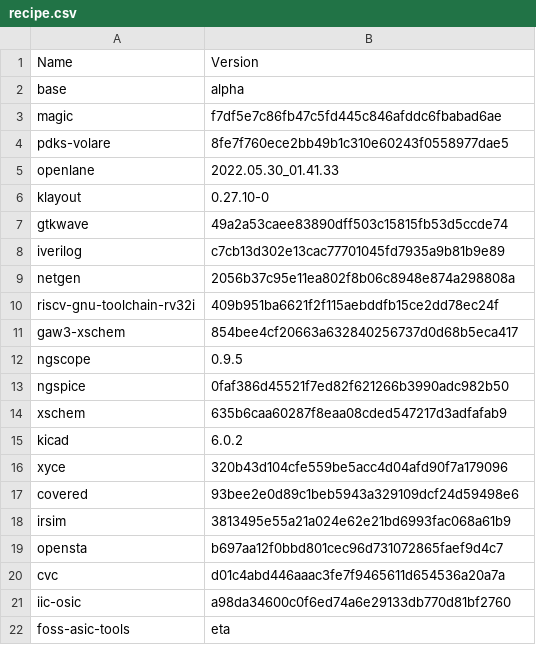
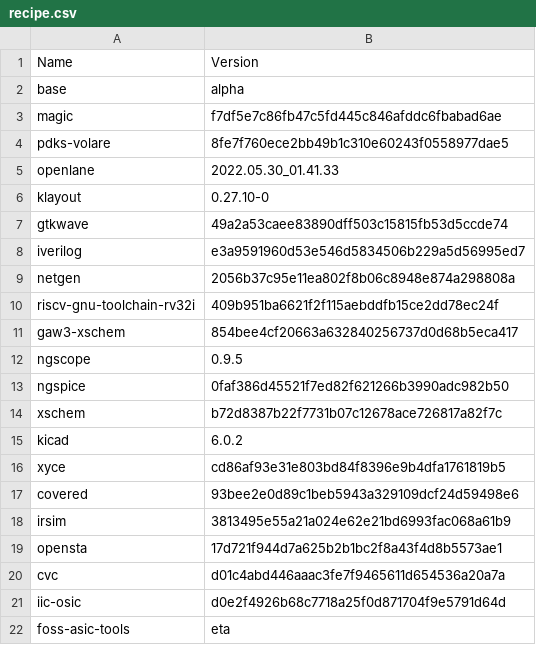
Before and after one commit to efabless/foss-asic-tools, a CSV file: recipes/recipe.csv, drawn as a sheet.

Commit message:
updated recipe

```diff
--- a/recipes/recipe.csv
+++ b/recipes/recipe.csv
@@ -7,3 +7,3 @@ klayout,0.27.10-0
 gtkwave,49a2a53caee83890dff503c15815fb53d5ccde74
-iverilog,c7cb13d302e13cac77701045fd7935a9b81b9e89
+iverilog,e3a9591960d53e546d5834506b229a5d56995ed7
 netgen,2056b37c95e11ea802f8b06c8948e874a298808a
@@ -13,10 +13,10 @@ ngscope,0.9.5
 ngspice,0faf386d45521f7ed82f621266b3990adc982b50
-xschem,635b6caa60287f8eaa08cded547217d3adfafab9
+xschem,b72d8387b22f7731b07c12678ace726817a82f7c
 kicad,6.0.2
-xyce,320b43d104cfe559be5acc4d04afd90f7a179096
+xyce,cd86af93e31e803bd84f8396e9b4dfa1761819b5
 covered,93bee2e0d89c1beb5943a329109dcf24d59498e6
 irsim,3813495e55a21a024e62e21bd6993fac068a61b9
-opensta,b697aa12f0bbd801cec96d731072865faef9d4c7
+opensta,17d721f944d7a625b2b1bc2f8a43f4d8b5573ae1
 cvc,d01c4abd446aaac3fe7f9465611d654536a20a7a
-iic-osic,a98da34600c0f6ed74a6e29133db770d81bf2760
+iic-osic,d0e2f4926b68c7718a25f0d871704f9e5791d64d
 foss-asic-tools,eta
```
Also changed, not shown: 5 other files.
